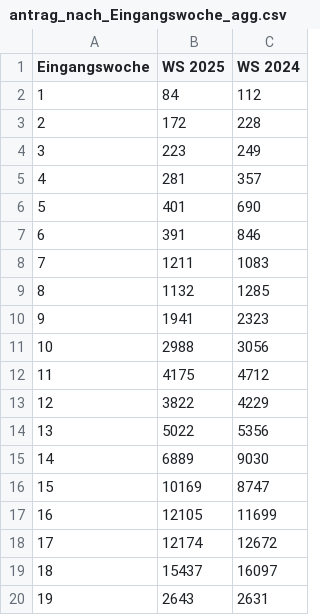
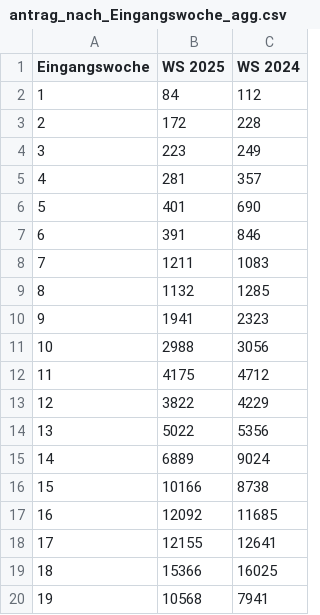
Before and after one commit to thoilene/ua_monitoring, a CSV file: antrag_nach_Eingangswoche_agg.csv, drawn as a sheet.

```diff
--- a/antrag_nach_Eingangswoche_agg.csv
+++ b/antrag_nach_Eingangswoche_agg.csv
@@ -14,7 +14,7 @@ Eingangswoche;WS 2025;WS 2024
 13;5022;5356
-14;6889;9030
-15;10169;8747
-16;12105;11699
-17;12174;12672
-18;15437;16097
-19;2643;2631
+14;6889;9024
+15;10166;8738
+16;12092;11685
+17;12155;12641
+18;15366;16025
+19;10568;7941
```
Also changed, not shown: BewerberNachLaender.csv, Top10BewerberNachLaender.csv, 3 other files.
